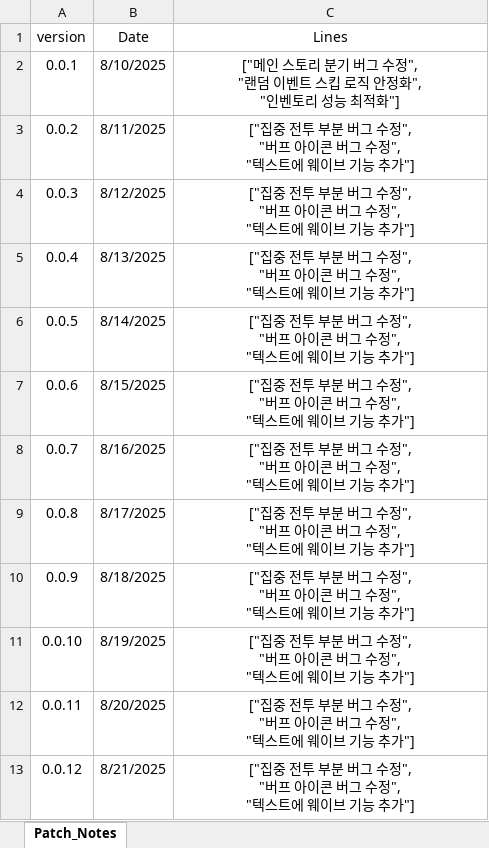
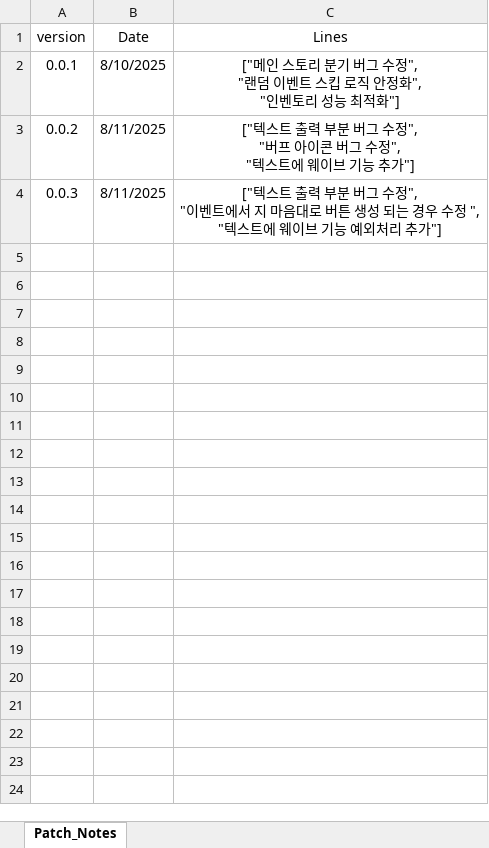
Before and after one commit to SoyCkicken/Adventure, an Excel workbook: JsonFile/Assets/ExcelFiles/Patch_Note.xlsx, sheet Patch_Notes, drawn as a sheet; values as stored, in another font and other column widths than the file's, no borders; ↵ is a line break in a cell; the diff names each change by its address in the sheet, - before the commit and + after, or states it on an @@ line.

```diff
--- a/JsonFile/Assets/ExcelFiles/Patch_Note.xlsx (sheet Patch_Notes)
+++ b/JsonFile/Assets/ExcelFiles/Patch_Note.xlsx (sheet Patch_Notes)
-C3 (Lines): ["집중 전투 부분…
+C3 (Lines): ["텍스트 출력 부분…
-B4 (Date): 8/12/2025
+B4 (Date): 8/11/2025
-C4 (Lines): ["집중 전투 부분 버그 수정", ↵ "버프 아이콘 버그 수정", ↵ "텍스트에 웨이브 기능 추가"]
+C4 (Lines): ["텍스트 출력 부분 버그 수정", ↵ "이벤트에서 지 마음대로 버튼 생성 되는 경우 수정 ", ↵ "텍스트에 웨이브 기능 예외처리 추가"]
-row 5: 0.0.4 | 8/13/2025 | ["집중 전투 부분 버그 수정", ↵ "버프 아이콘 버그 수정", ↵ "텍스트에 웨이브 기능 추가"]
-row 6: 0.0.5 | 8/14/2025 | ["집중 전투 부분 버그 수정", ↵ "버프 아이콘 버그 수정", ↵ "텍스트에 웨이브 기능 추가"]
-row 7: 0.0.6 | 8/15/2025 | ["집중 전투 부분 버그 수정", ↵ "버프 아이콘 버그 수정", ↵ "텍스트에 웨이브 기능 추가"]
-row 8: 0.0.7 | 8/16/2025 | ["집중 전투 부분 버그 수정", ↵ "버프 아이콘 버그 수정", ↵ "텍스트에 웨이브 기능 추가"]
-row 9: 0.0.8 | 8/17/2025 | ["집중 전투 부분 버그 수정", ↵ "버프 아이콘 버그 수정", ↵ "텍스트에 웨이브 기능 추가"]
-row 10: 0.0.9 | 8/18/2025 | ["집중 전투 부분 버그 수정", ↵ "버프 아이콘 버그 수정", ↵ "텍스트에 웨이브 기능 추가"]
-row 11: 0.0.10 | 8/19/2025 | ["집중 전투 부분 버그 수정", ↵ "버프 아이콘 버그 수정", ↵ "텍스트에 웨이브 기능 추가"]
-row 12: 0.0.11 | 8/20/2025 | ["집중 전투 부분 버그 수정", ↵ "버프 아이콘 버그 수정", ↵ "텍스트에 웨이브 기능 추가"]
-row 13: 0.0.12 | 8/21/2025 | ["집중 전투 부분 버그 수정", ↵ "버프 아이콘 버그 수정", ↵ "텍스트에 웨이브 기능 추가"]
```
Also changed, not shown: JsonFile/Assets/ExcelFiles/TRPG_EventScriptData.xlsx, JsonFile/Assets/ExcelFiles/TRPG_ScriptData.xlsx, 6 other files.
